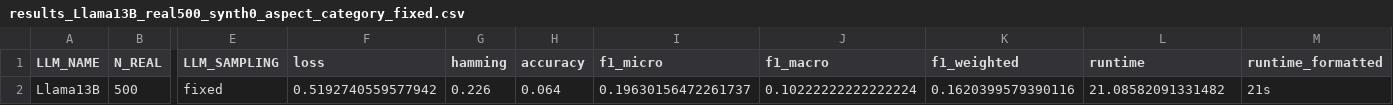
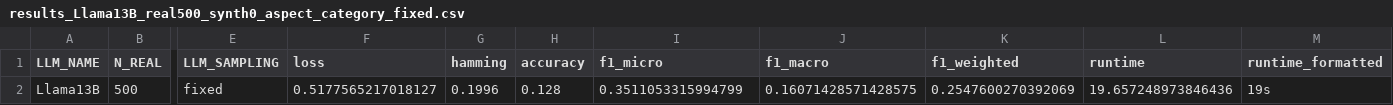
Before and after one commit to NilsHellwig/exploring-absa-llm-augmentation, a CSV file: 07 train classifier/results_csv/results_Llama13B_real500_synth0_aspect_category_fixed.csv, drawn as a sheet; only a part is shown, gaps mark what is left out; the diff names each change by its address in the sheet, - before the commit and + after, or states it on an @@ line.

```diff
--- a/07 train classifier/results_csv/results_Llama13B_real500_synth0_aspect_category_fixed.csv
+++ b/07 train classifier/results_csv/results_Llama13B_real500_synth0_aspect_category_fixed.csv
-F2 (loss): 0.5192740559577942
+F2 (loss): 0.5177565217018127
-G2 (hamming): 0.226
+G2 (hamming): 0.1996
-H2 (accuracy): 0.064
+H2 (accuracy): 0.128
-I2 (f1_micro): 0.19630156472261737
+I2 (f1_micro): 0.3511053315994799
-J2 (f1_macro): 0.10222222222222224
+J2 (f1_macro): 0.16071428571428575
-K2 (f1_weighted): 0.1620399579390116
+K2 (f1_weighted): 0.2547600270392069
-L2 (runtime): 21.08582091331482
+L2 (runtime): 19.657248973846436
-M2 (runtime_formatted): 21s
+M2 (runtime_formatted): 19s
```
Also changed, not shown: 4 other files.
